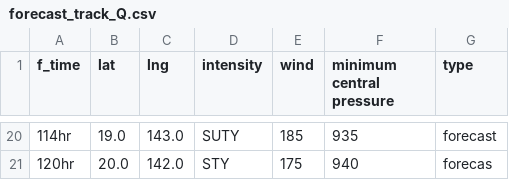
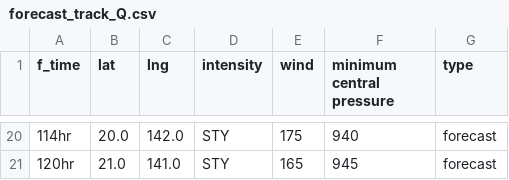
Before and after one commit to zax41006-bot/TC-Track, a CSV file: forecast_track_Q.csv, drawn as a sheet; only a part is shown, gaps mark what is left out; the diff covers the shown part only.

Commit message:
Update forecast_track_Q.csv

```diff
--- a/forecast_track_Q.csv
+++ b/forecast_track_Q.csv
@@ -20,2 +20,2 @@
-114hr,19.0,143.0,SUTY,185,935,forecast
-120hr,20.0,142.0,STY,175,940,forecas
+114hr,20.0,142.0,STY,175,940,forecast
+120hr,21.0,141.0,STY,165,945,forecast
```
Also changed, not shown: 60 edited cells elsewhere in this file.
